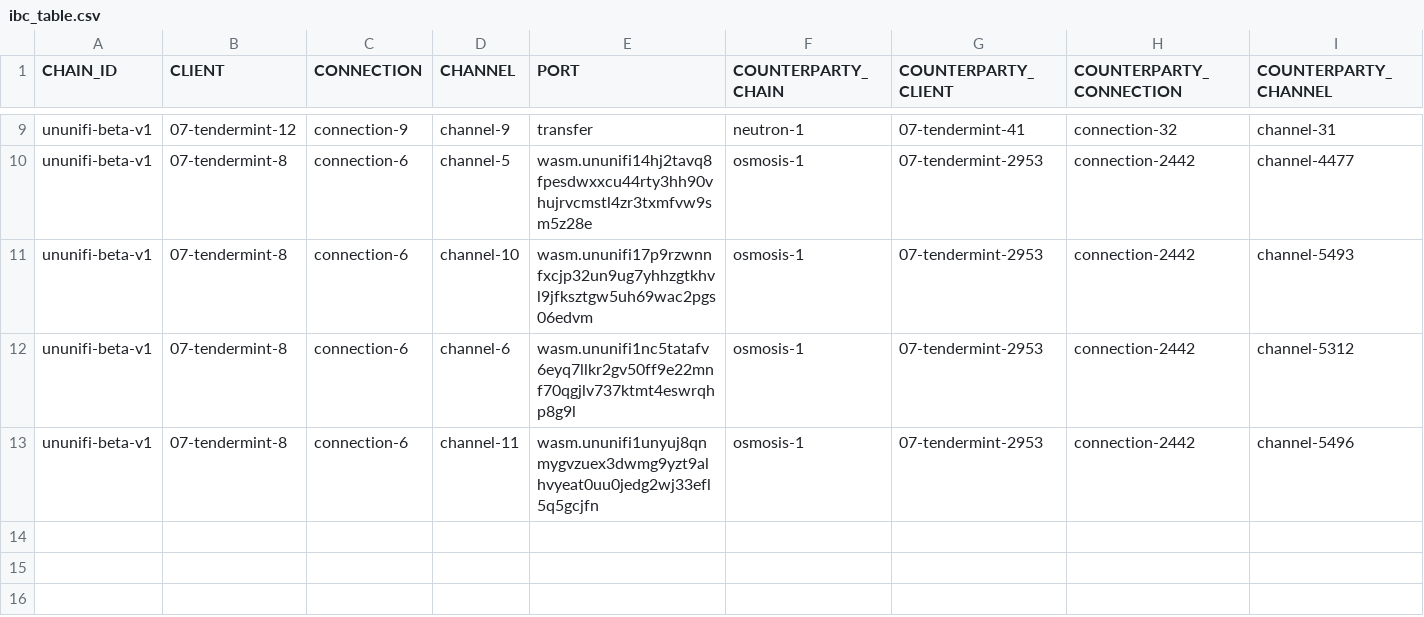
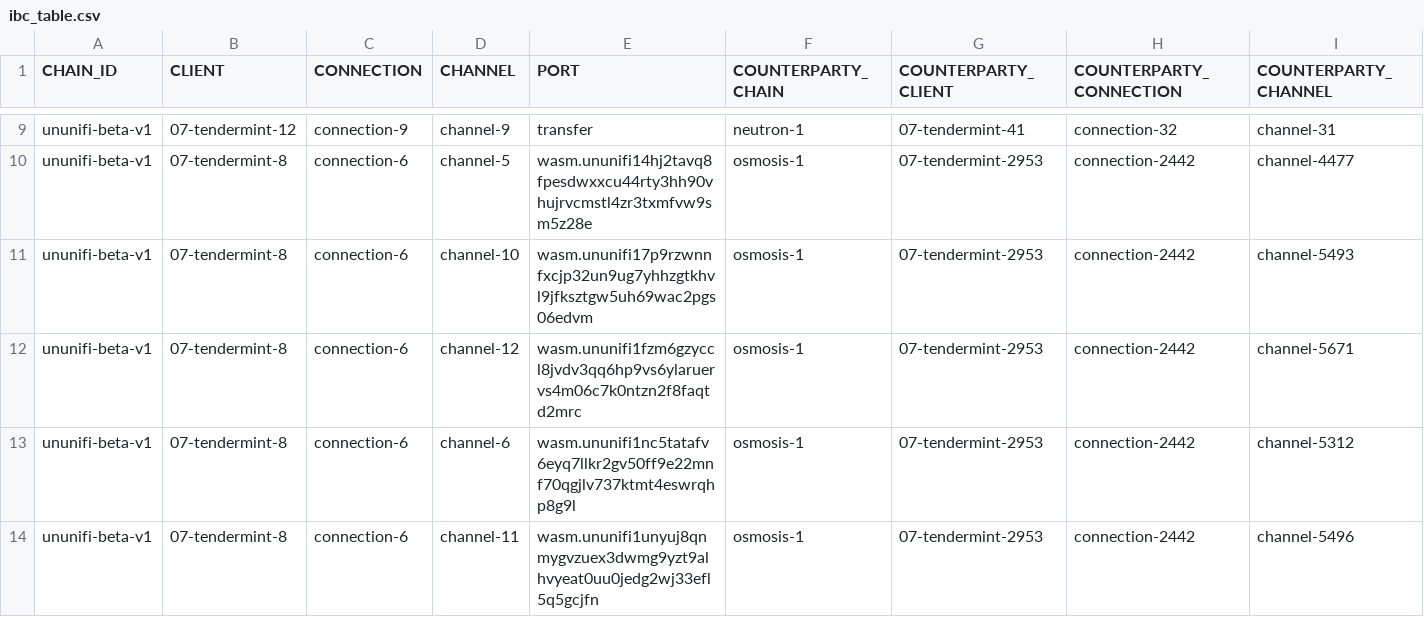
Before and after one commit to clemensgg/ibc-tables, a CSV file: ununifi/ibc_table.csv, drawn as a sheet; only a part is shown, gaps mark what is left out; rows hold the shown columns only; the diff names each change by its address in the sheet, - before the commit and + after, or states it on an @@ line.

```diff
--- a/ununifi/ibc_table.csv
+++ b/ununifi/ibc_table.csv
+row 12: ununifi-beta-v1 | 07-tendermint-8 | connection-6 | channel-12 | wasm.ununifi1fzm6gzyccl8jvdv3qq6hp9vs6ylaruervs4m06c7k0ntzn2f8faqtd2mrc | osmosis-1 | 07-tendermint-2953 | connection-2442 | channel-5671
```
